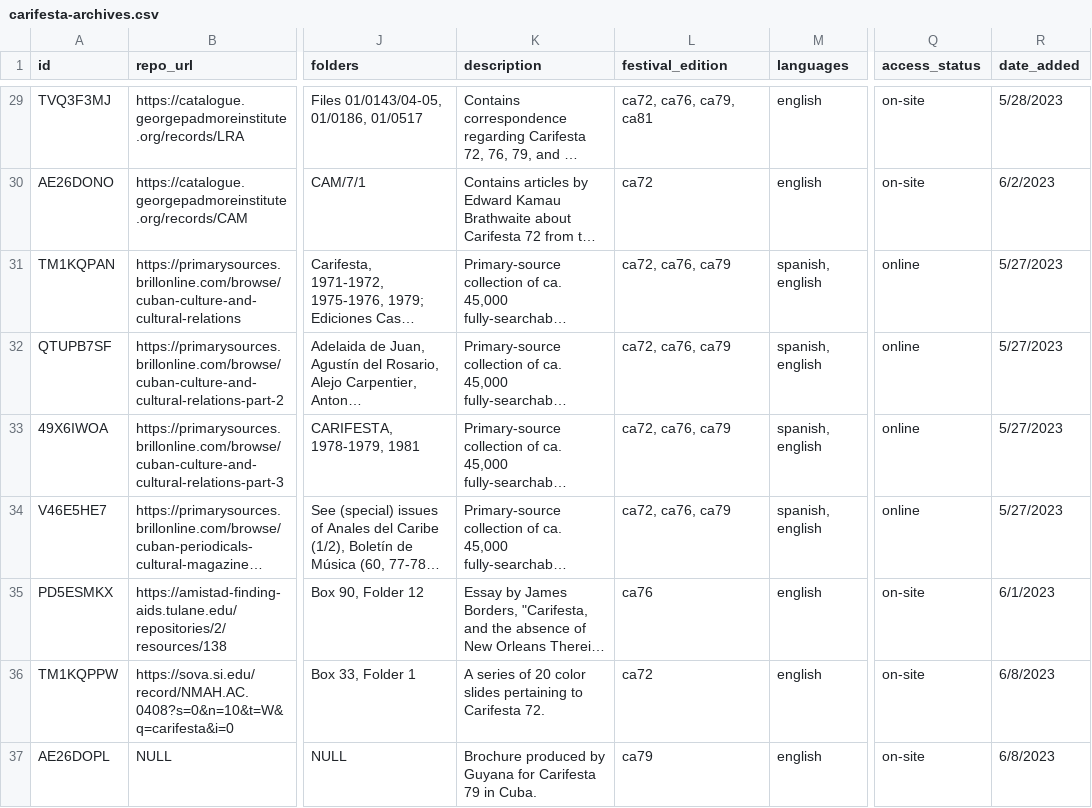
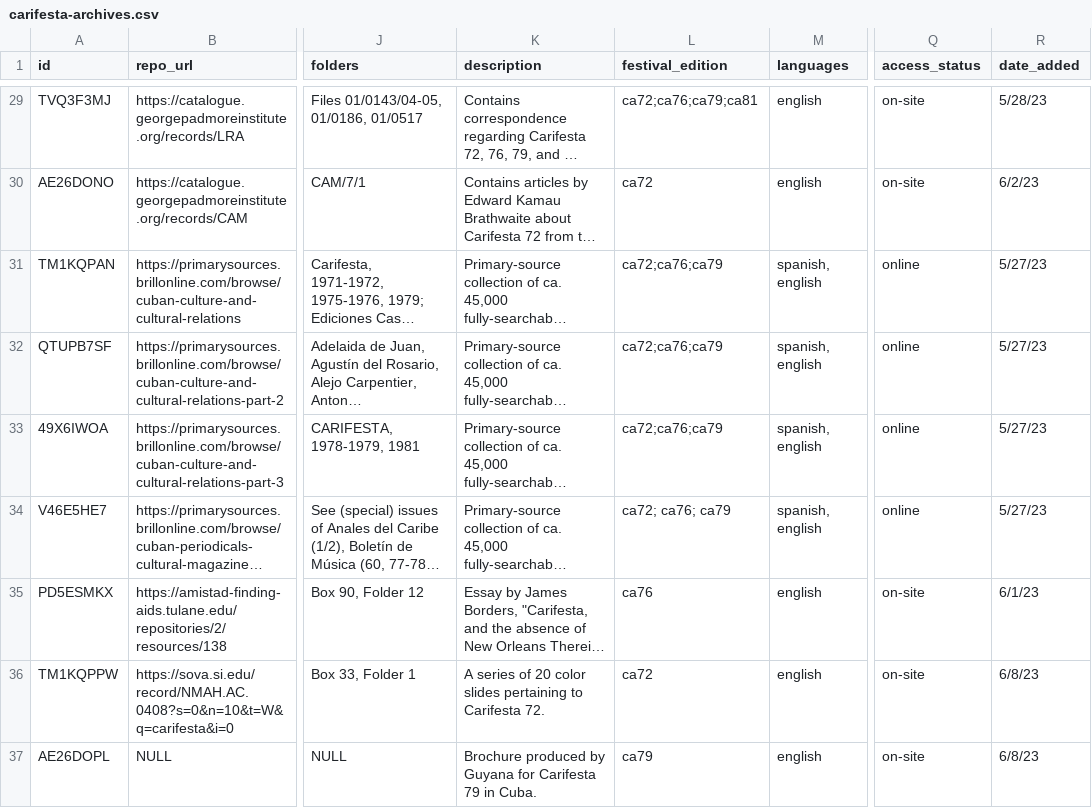
Before and after one commit to rjkooiker/carifesta-archives, a CSV file: carifesta-archives.csv, drawn as a sheet; only a part is shown, gaps mark what is left out; long unchanged cells end in …; the diff covers the shown part only; the diff names each change by its address in the sheet, - before the commit and + after, or states it on an @@ line.

Commit message:
error remaining: only unique editions

```diff
--- a/carifesta-archives.csv
+++ b/carifesta-archives.csv
-L29 (festival_edition): ca72, ca76, ca79, ca81
+L29 (festival_edition): ca72;ca76;ca79;ca81
-R29 (date_added): 5/28/2023
+R29 (date_added): 5/28/23
-R30 (date_added): 6/2/2023
+R30 (date_added): 6/2/23
-L31:L33 (festival_edition): ca72, ca76, ca79
+L31:L33 (festival_edition): ca72;ca76;ca79
-R31:R34 (date_added): 5/27/2023
+R31:R34 (date_added): 5/27/23
-L34 (festival_edition): ca72, ca76, ca79
+L34 (festival_edition): ca72; ca76; ca79
-R35 (date_added): 6/1/2023
+R35 (date_added): 6/1/23
-R36:R37 (date_added): 6/8/2023
+R36:R37 (date_added): 6/8/23
```
Also changed, not shown: 36 edited cells elsewhere in this file, 4 other files.
